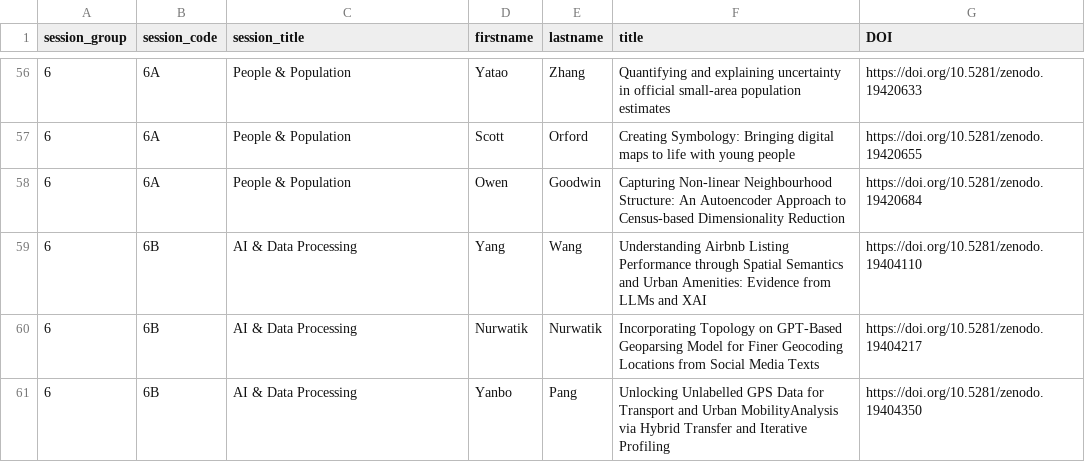
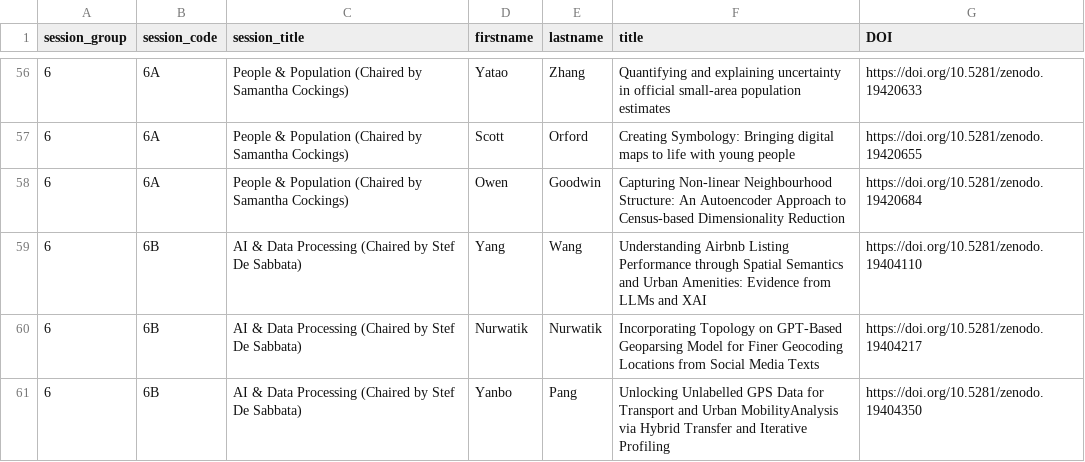
Before and after one commit to Craig-Robson/gisruk2026, a CSV file: program/all_talks.csv, drawn as a sheet; only a part is shown, gaps mark what is left out; the diff covers the shown part only.

Commit message:
Update all_talks.csv -- added session chair(s)

```diff
--- a/program/all_talks.csv
+++ b/program/all_talks.csv
@@ -56,6 +56,6 @@ session_group,session_code,session_title,firstname,lastname,title,DOI
-6,6A,People & Population,Yatao,Zhang,Quantifying and explaining uncertainty in official small-area population estimates,https://doi.org/10.5281/zenodo.19420633
-6,6A,People & Population,Scott,Orford,Creating Symbology: Bringing digital maps to life with young people,https://doi.org/10.5281/zenodo.19420655
-6,6A,People & Population,Owen,Goodwin,Capturing Non-linear Neighbourhood Structure: An Autoencoder Approach to Census-based Dimensionality Reduction,https://doi.org/10.5281/zenodo.19420684
-6,6B,AI & Data Processing,Yang,Wang,Understanding Airbnb Listing Performance through Spatial Semantics and Urban Amenities: Evidence from LLMs and XAI,https://doi.org/10.5281/zenodo.19404110
-6,6B,AI & Data Processing,Nurwatik,Nurwatik,Incorporating Topology on GPT-Based Geoparsing Model for Finer Geocoding Locations from Social Media Texts,https://doi.org/10.5281/zenodo.19404217
-6,6B,AI & Data Processing,Yanbo,Pang,Unlocking Unlabelled GPS Data for Transport and Urban MobilityAnalysis via Hybrid Transfer and Iterative Profiling,https://doi.org/10.5281/zenodo.19404350
+6,6A,People & Population (Chaired by Samantha Cockings),Yatao,Zhang,Quantifying and explaining uncertainty in official small-area population estimates,https://doi.org/10.5281/zenodo.19420633
+6,6A,People & Population (Chaired by Samantha Cockings),Scott,Orford,Creating Symbology: Bringing digital maps to life with young people,https://doi.org/10.5281/zenodo.19420655
+6,6A,People & Population (Chaired by Samantha Cockings),Owen,Goodwin,Capturing Non-linear Neighbourhood Structure: An Autoencoder Approach to Census-based Dimensionality Reduction,https://doi.org/10.5281/zenodo.19420684
+6,6B,AI & Data Processing (Chaired by Stef De Sabbata),Yang,Wang,Understanding Airbnb Listing Performance through Spatial Semantics and Urban Amenities: Evidence from LLMs and XAI,https://doi.org/10.5281/zenodo.19404110
+6,6B,AI & Data Processing (Chaired by Stef De Sabbata),Nurwatik,Nurwatik,Incorporating Topology on GPT-Based Geoparsing Model for Finer Geocoding Locations from Social Media Texts,https://doi.org/10.5281/zenodo.19404217
+6,6B,AI & Data Processing (Chaired by Stef De Sabbata),Yanbo,Pang,Unlocking Unlabelled GPS Data for Transport and Urban MobilityAnalysis via Hybrid Transfer and Iterative Profiling,https://doi.org/10.5281/zenodo.19404350
```
Also changed, not shown: 54 edited cells elsewhere in this file.
